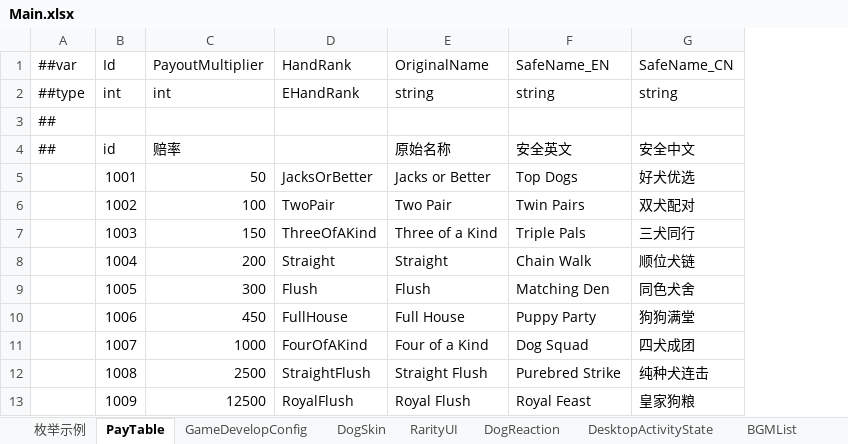
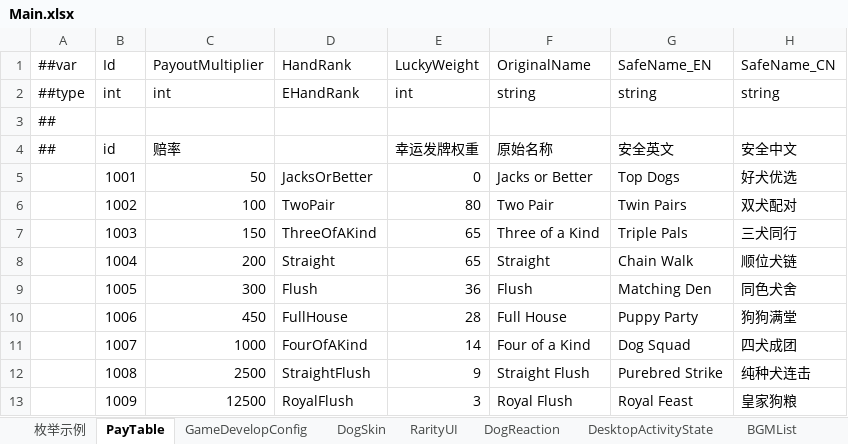
Before and after one commit to SeananTQ/lucky-dog-pub-2026, an Excel workbook: luban-excels/xlsx/Main.xlsx, sheet PayTable, drawn as a sheet; values as stored, in another font and other column widths than the file's, no borders; the diff names each change by its address in the sheet, - before the commit and + after, or states it on an @@ line.

```diff
--- a/luban-excels/xlsx/Main.xlsx (sheet PayTable)
+++ b/luban-excels/xlsx/Main.xlsx (sheet PayTable)
+column E (LuckyWeight), rows 2-13: int |  | 幸运发牌权重 | 0 | 80 | 65 | 65 | 36 | 28 | 14 | 9 | 3
```
Also changed, not shown: 5 other files.
